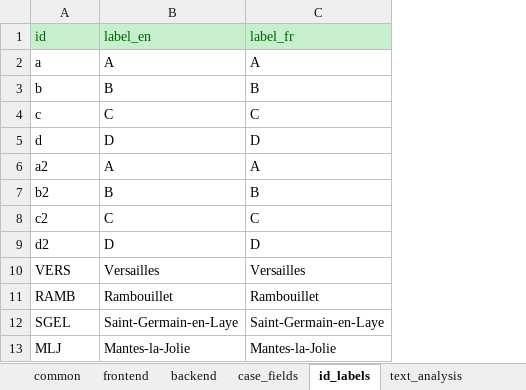
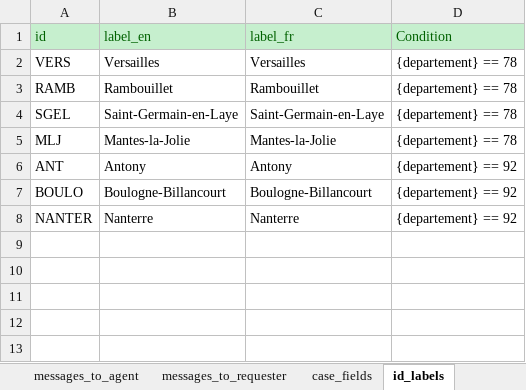
Before and after one commit to athena-ceo/trusted-service, an Excel workbook: apps/delphes/runtime/configuration_delphes_jm.xlsx, sheet id_labels, drawn as a sheet; values as stored, in another font and other column widths than the file's, no borders; removed rows and columns are numbered as before the commit, all else as after; the diff names each change by its address in the sheet, - before the commit and + after, or states it on an @@ line.

```diff
--- a/apps/delphes/runtime/configuration_delphes_jm.xlsx (sheet id_labels)
+++ b/apps/delphes/runtime/configuration_delphes_jm.xlsx (sheet id_labels)
+sheet tab: messages_to_agent
+sheet tab: messages_to_requester
+column D (Condition), rows 2-5: all {departement} == 78
-row 2: a | A | A
-row 3: b | B | B
-row 4: c | C | C
-row 5: d | D | D
-row 6: a2 | A | A
-row 7: b2 | B | B
-row 8: c2 | C | C
-row 9: d2 | D | D
+row 6: ANT | Antony | Antony | {departement} == 92
+row 7: BOULO | Boulogne-Billancourt | Boulogne-Billancourt | {departement} == 92
+row 8: NANTER | Nanterre | Nanterre | {departement} == 92
```
Also changed, not shown: sheet intentions, sheet text_analysis, sheet frontend, sheet backend, sheet case_fields, sheet common, 1 more sheet.
